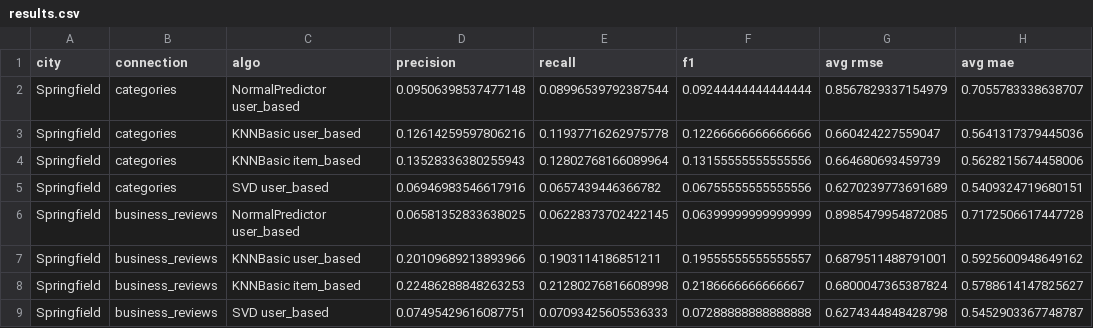
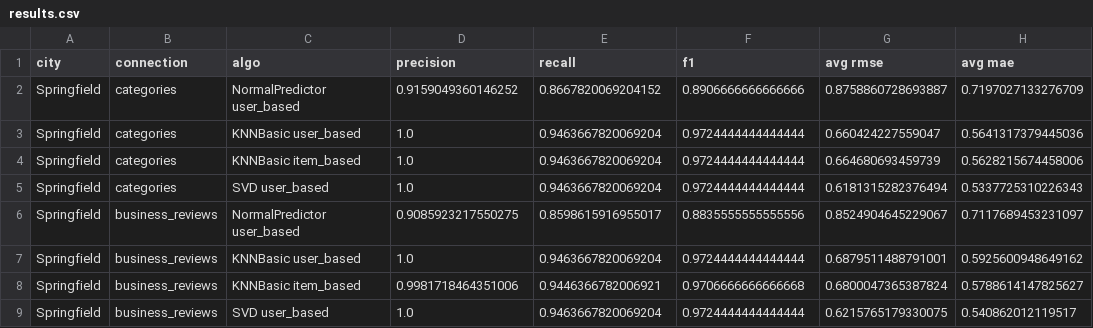
Before and after one commit to DiogoSilva11/CAC, a CSV file: results.csv, drawn as a sheet; only a part is shown; the diff covers the shown part only; the diff names each change by its address in the sheet, - before the commit and + after, or states it on an @@ line.

Commit message:
corrected precision

```diff
--- a/results.csv
+++ b/results.csv
-D2 (precision): 0.09506398537477148
+D2 (precision): 0.9159049360146252
-E2 (recall): 0.08996539792387544
+E2 (recall): 0.8667820069204152
-F2 (f1): 0.09244444444444444
+F2 (f1): 0.8906666666666666
-G2 (avg rmse): 0.8567829337154979
+G2 (avg rmse): 0.8758860728693887
-H2 (avg mae): 0.7055783338638707
+H2 (avg mae): 0.7197027133276709
-D3 (precision): 0.12614259597806216
+D3 (precision): 1.0
-E3 (recall): 0.11937716262975778
+E3 (recall): 0.9463667820069204
-F3 (f1): 0.12266666666666666
+F3 (f1): 0.9724444444444444
-D4 (precision): 0.13528336380255943
+D4 (precision): 1.0
-E4 (recall): 0.12802768166089964
+E4 (recall): 0.9463667820069204
-F4 (f1): 0.13155555555555556
+F4 (f1): 0.9724444444444444
-D5 (precision): 0.06946983546617916
+D5 (precision): 1.0
-E5 (recall): 0.0657439446366782
+E5 (recall): 0.9463667820069204
-F5 (f1): 0.06755555555555556
+F5 (f1): 0.9724444444444444
-G5 (avg rmse): 0.6270239773691689
+G5 (avg rmse): 0.6181315282376494
-H5 (avg mae): 0.5409324719680151
+H5 (avg mae): 0.5337725310226343
-D6 (precision): 0.06581352833638025
+D6 (precision): 0.9085923217550275
-E6 (recall): 0.06228373702422145
+E6 (recall): 0.8598615916955017
-F6 (f1): 0.06399999999999999
+F6 (f1): 0.8835555555555556
-G6 (avg rmse): 0.8985479954872085
+G6 (avg rmse): 0.8524904645229067
-H6 (avg mae): 0.7172506617447728
+H6 (avg mae): 0.7117689453231097
-D7 (precision): 0.20109689213893966
+D7 (precision): 1.0
-E7 (recall): 0.1903114186851211
+E7 (recall): 0.9463667820069204
-F7 (f1): 0.19555555555555557
+F7 (f1): 0.9724444444444444
-D8 (precision): 0.22486288848263253
+D8 (precision): 0.9981718464351006
-E8 (recall): 0.21280276816608998
+E8 (recall): 0.9446366782006921
-F8 (f1): 0.2186666666666667
+F8 (f1): 0.9706666666666668
-D9 (precision): 0.07495429616087751
+D9 (precision): 1.0
-E9 (recall): 0.07093425605536333
+E9 (recall): 0.9463667820069204
-F9 (f1): 0.07288888888888888
+F9 (f1): 0.9724444444444444
-G9 (avg rmse): 0.6274344848428798
+G9 (avg rmse): 0.6215765179330075
-H9 (avg mae): 0.5452903367748787
+H9 (avg mae): 0.540862012119517
```
Also changed, not shown: 96 edited cells elsewhere in this file, 2 other files.
